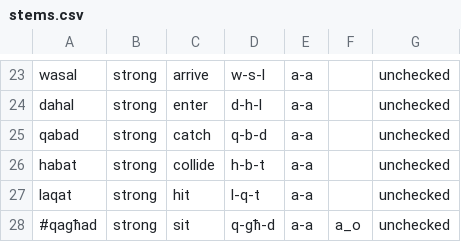
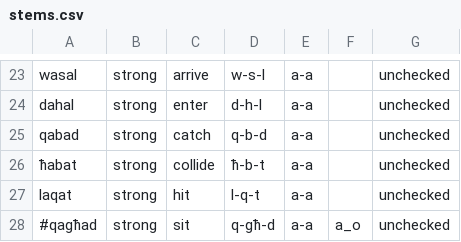
Before and after one commit to apertium/apertium-mlt-heb, a CSV file: dev/mt_verbs/stems.csv, drawn as a sheet; only a part is shown, gaps mark what is left out.

```diff
--- a/dev/mt_verbs/stems.csv
+++ b/dev/mt_verbs/stems.csv
@@ -25,3 +25,3 @@ dahal, strong, enter, d-h-l, a-a, , unchecked
 qabad, strong, catch, q-b-d, a-a, , unchecked
-habat, strong, collide, h-b-t, a-a, , unchecked
+ħabat, strong, collide, ħ-b-t, a-a, , unchecked
 laqat, strong, hit, l-q-t, a-a, , unchecked
```
Also changed, not shown: 1 other file.
